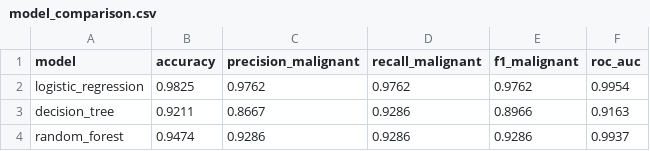
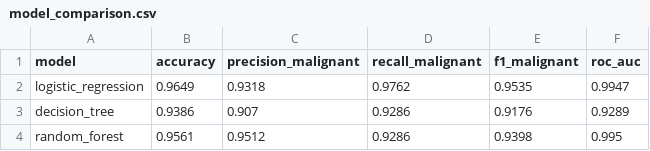
Before and after one commit to PedroBonacelli/feature-fase-1, a CSV file: reports/model_comparison.csv, drawn as a sheet.

```diff
--- a/reports/model_comparison.csv
+++ b/reports/model_comparison.csv
@@ -1,4 +1,4 @@
 model,accuracy,precision_malignant,recall_malignant,f1_malignant,roc_auc
-logistic_regression,0.9825,0.9762,0.9762,0.9762,0.9954
-decision_tree,0.9211,0.8667,0.9286,0.8966,0.9163
-random_forest,0.9474,0.9286,0.9286,0.9286,0.9937
+logistic_regression,0.9649,0.9318,0.9762,0.9535,0.9947
+decision_tree,0.9386,0.907,0.9286,0.9176,0.9289
+random_forest,0.9561,0.9512,0.9286,0.9398,0.995
```
Also changed, not shown: 19 other files.
